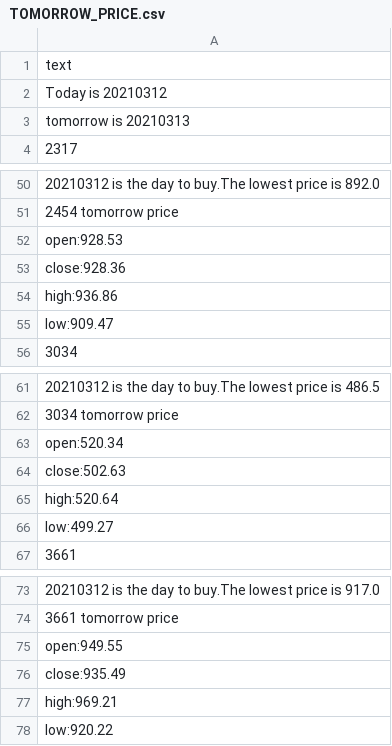
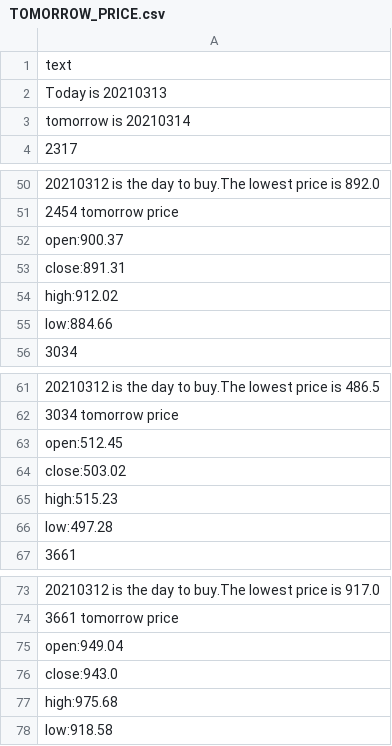
Before and after one commit to marktsao/stock_website, a CSV file: TOMORROW_PRICE.csv, drawn as a sheet; only a part is shown, gaps mark what is left out; the diff covers the shown part only; the diff names each change by its address in the sheet, - before the commit and + after, or states it on an @@ line.

```diff
--- a/TOMORROW_PRICE.csv
+++ b/TOMORROW_PRICE.csv
-A2: Today is 20210312
+A2: Today is 20210313
-A3: tomorrow is 20210313
+A3: tomorrow is 20210314
-A52: open:928.53
+A52: open:900.37
-A53: close:928.36
+A53: close:891.31
-A54: high:936.86
+A54: high:912.02
-A55: low:909.47
+A55: low:884.66
-A63: open:520.34
+A63: open:512.45
-A64: close:502.63
+A64: close:503.02
-A65: high:520.64
+A65: high:515.23
-A66: low:499.27
+A66: low:497.28
-A75: open:949.55
+A75: open:949.04
-A76: close:935.49
+A76: close:943.0
-A77: high:969.21
+A77: high:975.68
-A78: low:920.22
+A78: low:918.58
```
Also changed, not shown: 16 edited cells elsewhere in this file, 1 other file.
